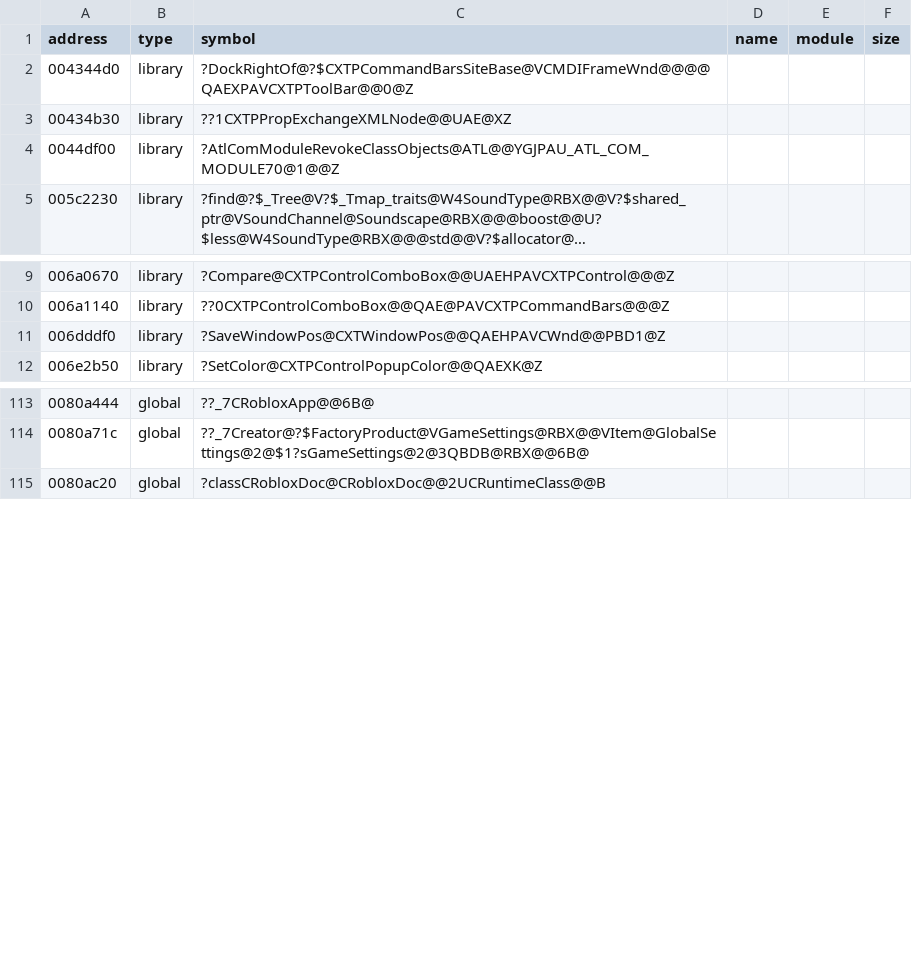
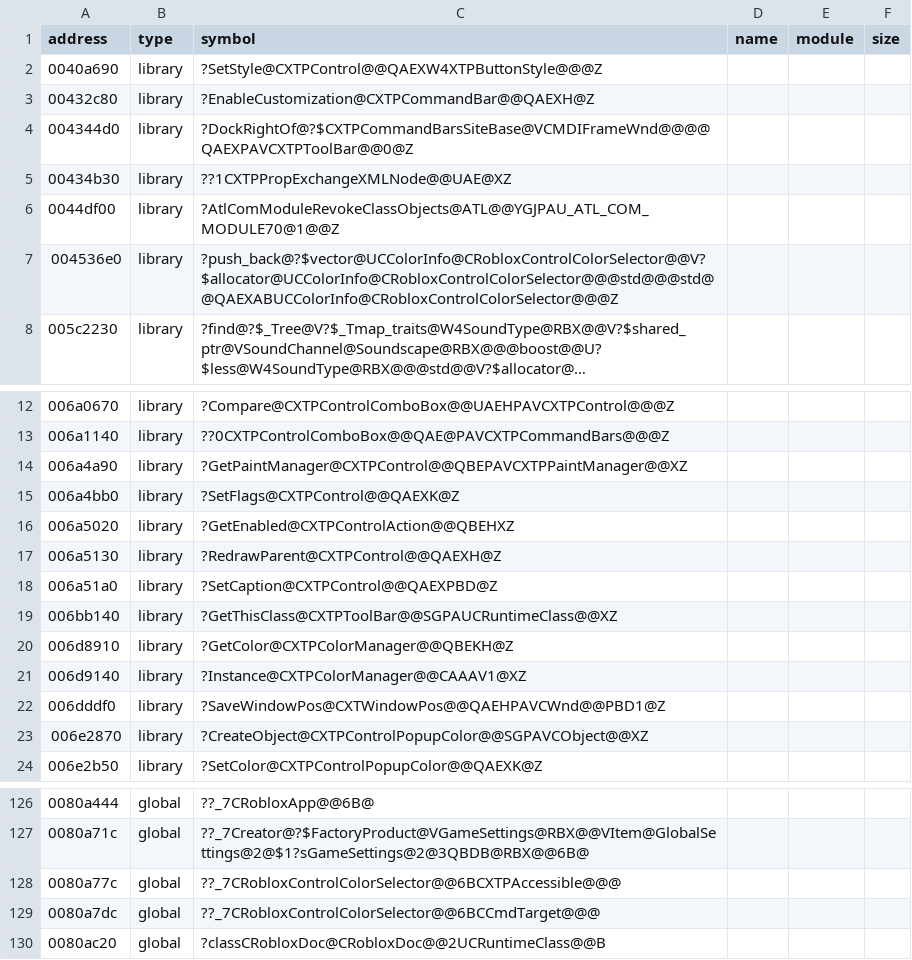
Before and after one commit to Asphaltian/OpenRBX, a CSV file: reccmp/roblox-client.csv, drawn as a sheet; only a part is shown, gaps mark what is left out; long unchanged cells end in …; the diff covers the shown part only; the diff names each change by its address in the sheet, - before the commit and + after, or states it on an @@ line.

Commit message:
Decompile the BrickColor selector control

```diff
--- a/reccmp/roblox-client.csv
+++ b/reccmp/roblox-client.csv
+row 2: 0040a690 | library | ?SetStyle@CXTPControl@@QAEXW4XTPButtonStyle@@@Z
+row 3: 00432c80 | library | ?EnableCustomization@CXTPCommandBar@@QAEXH@Z
+row 7: 004536e0 | library | ?push_back@?$vector@UCColorInfo@CRobloxControlColorSelector@@V?$allocator@UCColorInfo@CRobloxControlColorSelector@@@std@@@std@@QAEXABUCColorInfo@CRobloxControlColorSelector@@@Z
+row 14: 006a4a90 | library | ?GetPaintManager@CXTPControl@@QBEPAVCXTPPaintManager@@XZ
+row 15: 006a4bb0 | library | ?SetFlags@CXTPControl@@QAEXK@Z
+row 16: 006a5020 | library | ?GetEnabled@CXTPControlAction@@QBEHXZ
+row 17: 006a5130 | library | ?RedrawParent@CXTPControl@@QAEXH@Z
+row 18: 006a51a0 | library | ?SetCaption@CXTPControl@@QAEXPBD@Z
+row 19: 006bb140 | library | ?GetThisClass@CXTPToolBar@@SGPAUCRuntimeClass@@XZ
+row 20: 006d8910 | library | ?GetColor@CXTPColorManager@@QBEKH@Z
+row 21: 006d9140 | library | ?Instance@CXTPColorManager@@CAAAV1@XZ
+row 23: 006e2870 | library | ?CreateObject@CXTPControlPopupColor@@SGPAVCObject@@XZ
+row 128: 0080a77c | global | ??_7CRobloxControlColorSelector@@6BCXTPAccessible@@@
+row 129: 0080a7dc | global | ??_7CRobloxControlColorSelector@@6BCCmdTarget@@@
```
Also changed, not shown: 2 added rows elsewhere in this file, 5 other files.
